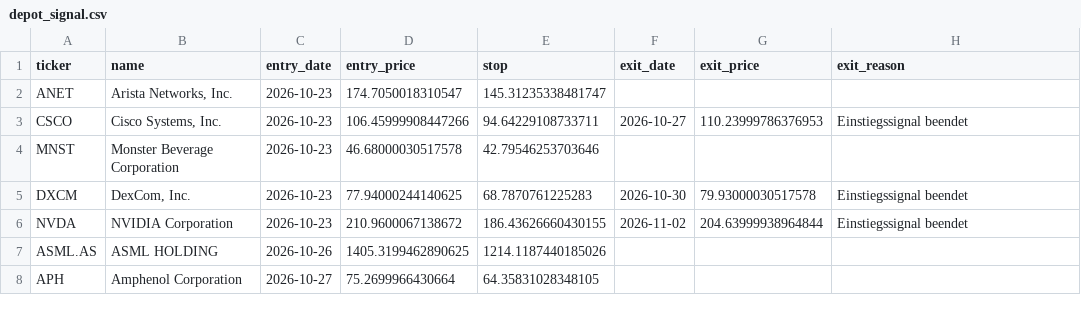
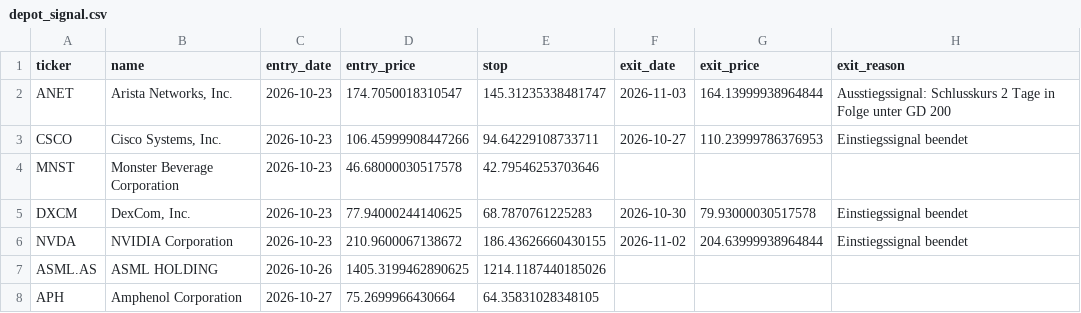
Before and after one commit to Carsten-Claude/marketlab, a CSV file: state/depot_signal.csv, drawn as a sheet.

```diff
--- a/state/depot_signal.csv
+++ b/state/depot_signal.csv
@@ -1,3 +1,3 @@
 ticker,name,entry_date,entry_price,stop,exit_date,exit_price,exit_reason
-ANET,"Arista Networks, Inc.",2026-10-23,174.7050018310547,145.31235338481747,,,
+ANET,"Arista Networks, Inc.",2026-10-23,174.7050018310547,145.31235338481747,2026-11-03,164.13999938964844,Ausstiegssignal: Schlusskurs 2 Tage in Folge unter GD 200
 CSCO,"Cisco Systems, Inc.",2026-10-23,106.45999908447266,94.64229108733711,2026-10-27,110.23999786376953,Einstiegssignal beendet
```
Also changed, not shown: 3 other files.
